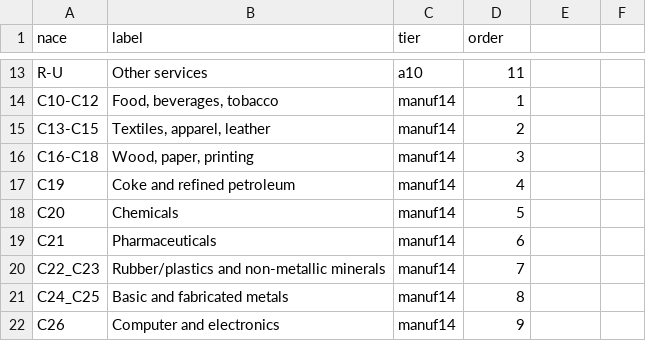
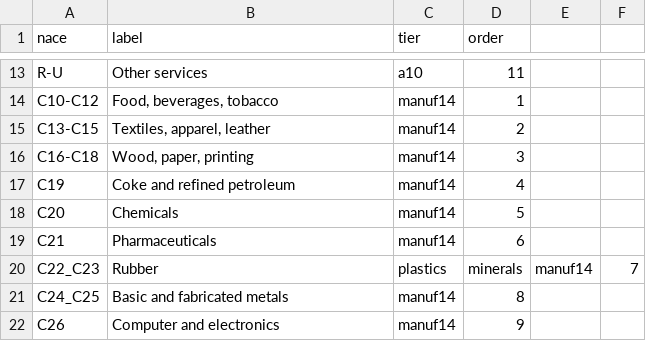
Before and after one commit to GMDalheimer/Labor-Metrics-Dashboard, a CSV file: config/sectors.csv, drawn as a sheet; only a part is shown, gaps mark what is left out; removed rows and columns are numbered as before the commit, all else as after; the diff names each change by its address in the sheet, - before the commit and + after, or states it on an @@ line.

```diff
--- a/config/sectors.csv
+++ b/config/sectors.csv
-row 20: C22_C23 | Rubber/plastics and non-metallic minerals | manuf14 | 7
+row 20: C22_C23 | Rubber | plastics | minerals | manuf14 | 7
```
Also changed, not shown: 4 other files.
